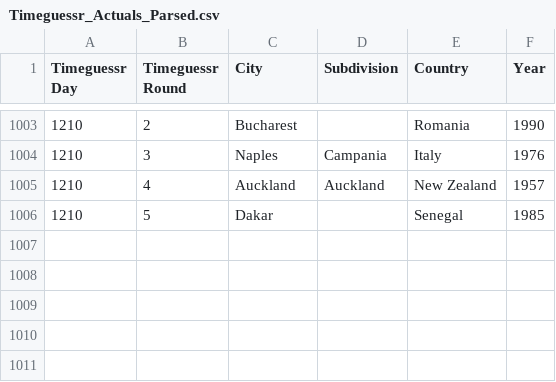
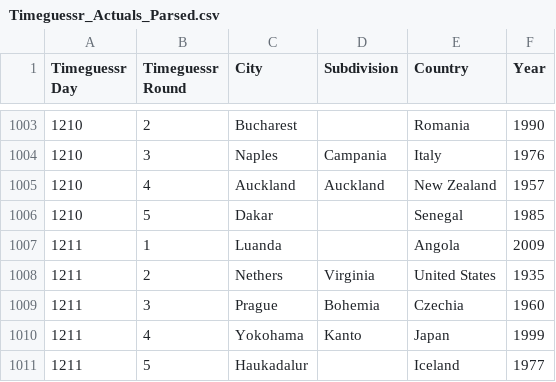
Before and after one commit to sjlarimer/TimeGuessr, a CSV file: Data/Timeguessr_Actuals_Parsed.csv, drawn as a sheet; only a part is shown, gaps mark what is left out; the diff names each change by its address in the sheet, - before the commit and + after, or states it on an @@ line.

```diff
--- a/Data/Timeguessr_Actuals_Parsed.csv
+++ b/Data/Timeguessr_Actuals_Parsed.csv
+row 1007: 1211 | 1 | Luanda |  | Angola | 2009
+row 1008: 1211 | 2 | Nethers | Virginia | United States | 1935
+row 1009: 1211 | 3 | Prague | Bohemia | Czechia | 1960
+row 1010: 1211 | 4 | Yokohama | Kanto | Japan | 1999
+row 1011: 1211 | 5 | Haukadalur |  | Iceland | 1977
```
Also changed, not shown: Data/Timeguessr_Averages_Parsed.csv, Data/Timeguessr_Michael_Parsed.csv, 2 other files.
